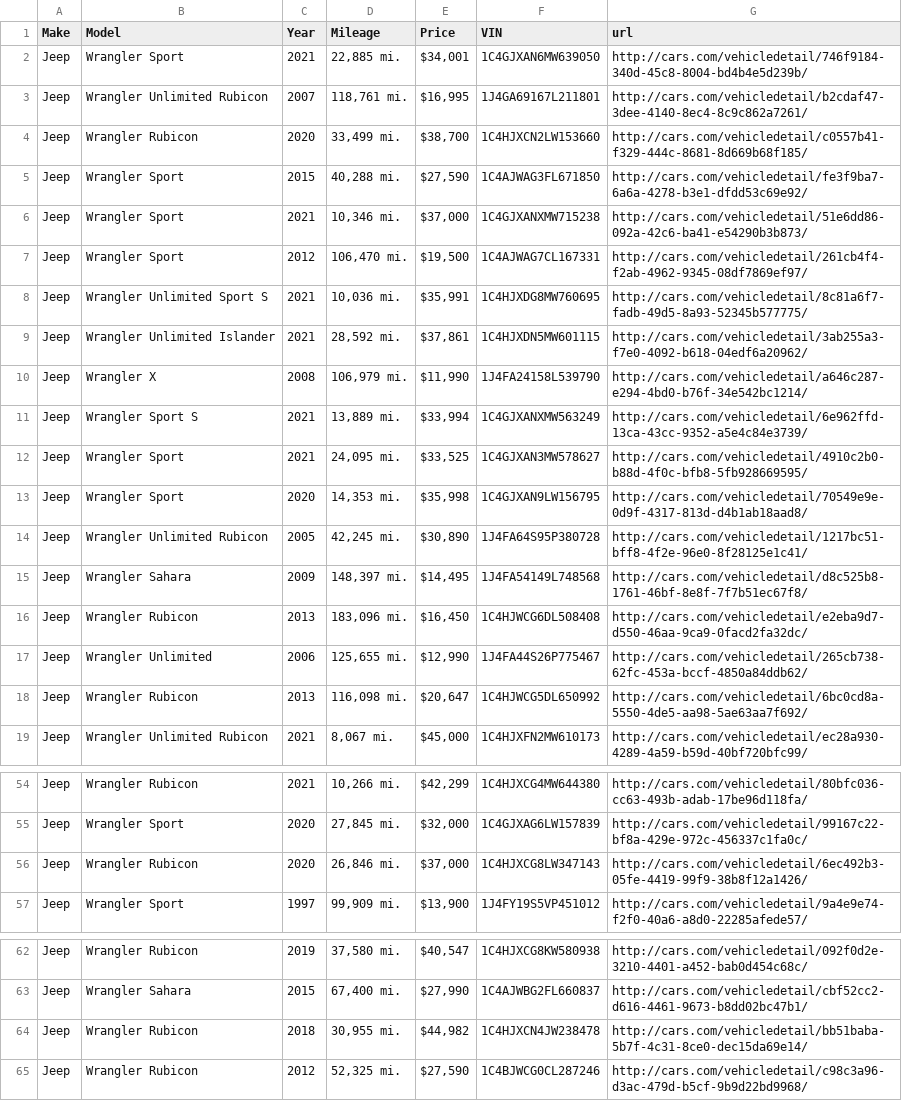
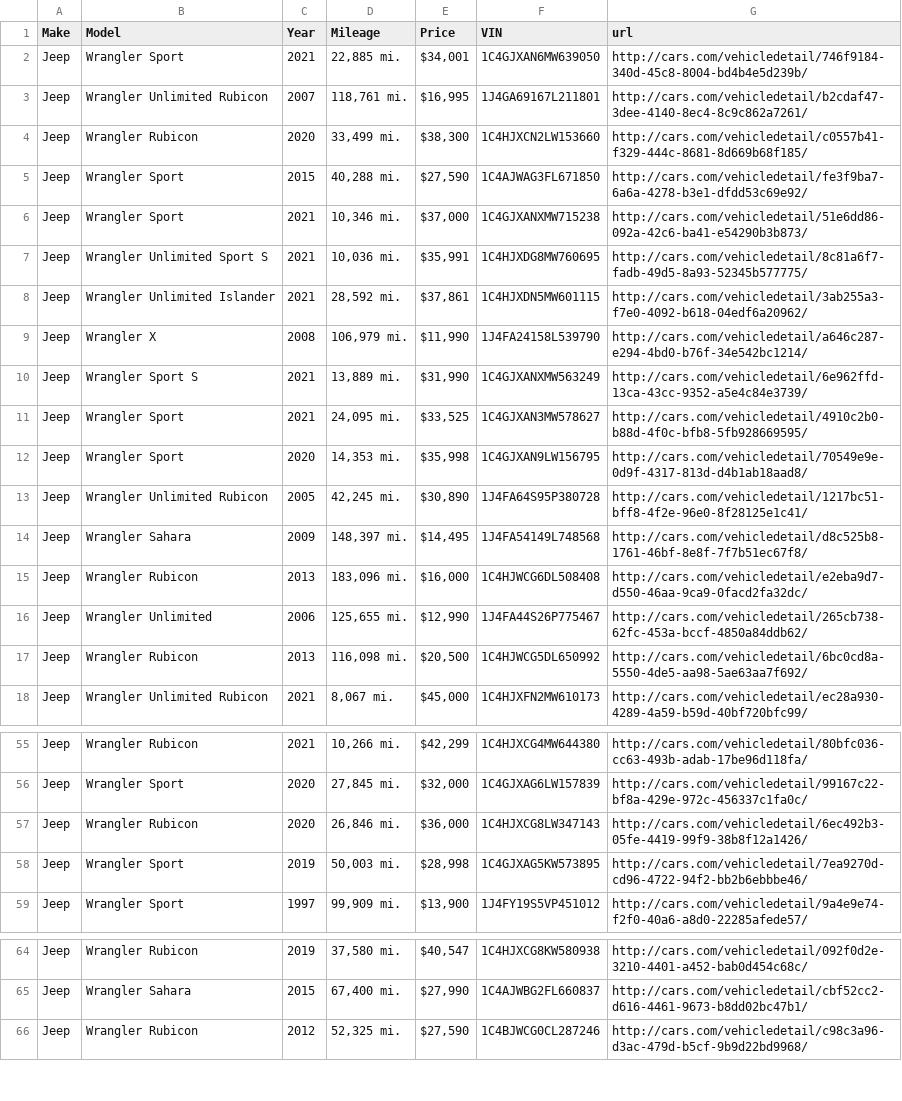
Before and after one commit to Alzaabi2/Carcow, a CSV file: cardata.csv, drawn as a sheet; only a part is shown, gaps mark what is left out; the diff covers the shown part only.

```diff
--- a/cardata.csv
+++ b/cardata.csv
@@ -3,6 +3,5 @@ Jeep,Wrangler Sport,2021,"22,885 mi.","$34,001",1C4GJXAN6MW639050,http://cars.co
 Jeep,Wrangler Unlimited Rubicon,2007,"118,761 mi.","$16,995",1J4GA69167L211801,http://cars.com/vehicledetail/b2cdaf47-3dee-4140-8ec4-8c9c862a7261/
-Jeep,Wrangler Rubicon,2020,"33,499 mi.","$38,700",1C4HJXCN2LW153660,http://cars.com/vehicledetail/c0557b41-f329-444c-8681-8d669b68f185/
+Jeep,Wrangler Rubicon,2020,"33,499 mi.","$38,300",1C4HJXCN2LW153660,http://cars.com/vehicledetail/c0557b41-f329-444c-8681-8d669b68f185/
 Jeep,Wrangler Sport,2015,"40,288 mi.","$27,590",1C4AJWAG3FL671850,http://cars.com/vehicledetail/fe3f9ba7-6a6a-4278-b3e1-dfdd53c69e92/
 Jeep,Wrangler Sport,2021,"10,346 mi.","$37,000",1C4GJXANXMW715238,http://cars.com/vehicledetail/51e6dd86-092a-42c6-ba41-e54290b3b873/
-Jeep,Wrangler Sport,2012,"106,470 mi.","$19,500",1C4AJWAG7CL167331,http://cars.com/vehicledetail/261cb4f4-f2ab-4962-9345-08df7869ef97/
 Jeep,Wrangler Unlimited Sport S,2021,"10,036 mi.","$35,991",1C4HJXDG8MW760695,http://cars.com/vehicledetail/8c81a6f7-fadb-49d5-8a93-52345b577775/
@@ -10,3 +9,3 @@ Jeep,Wrangler Unlimited Islander,2021,"28,592 mi.","$37,861",1C4HJXDN5MW601115,h
 Jeep,Wrangler X,2008,"106,979 mi.","$11,990",1J4FA24158L539790,http://cars.com/vehicledetail/a646c287-e294-4bd0-b76f-34e542bc1214/
-Jeep,Wrangler Sport S,2021,"13,889 mi.","$33,994",1C4GJXANXMW563249,http://cars.com/vehicledetail/6e962ffd-13ca-43cc-9352-a5e4c84e3739/
+Jeep,Wrangler Sport S,2021,"13,889 mi.","$31,990",1C4GJXANXMW563249,http://cars.com/vehicledetail/6e962ffd-13ca-43cc-9352-a5e4c84e3739/
 Jeep,Wrangler Sport,2021,"24,095 mi.","$33,525",1C4GJXAN3MW578627,http://cars.com/vehicledetail/4910c2b0-b88d-4f0c-bfb8-5fb928669595/
@@ -15,5 +14,5 @@ Jeep,Wrangler Unlimited Rubicon,2005,"42,245 mi.","$30,890",1J4FA64S95P380728,ht
 Jeep,Wrangler Sahara,2009,"148,397 mi.","$14,495",1J4FA54149L748568,http://cars.com/vehicledetail/d8c525b8-1761-46bf-8e8f-7f7b51ec67f8/
-Jeep,Wrangler Rubicon,2013,"183,096 mi.","$16,450",1C4HJWCG6DL508408,http://cars.com/vehicledetail/e2eba9d7-d550-46aa-9ca9-0facd2fa32dc/
+Jeep,Wrangler Rubicon,2013,"183,096 mi.","$16,000",1C4HJWCG6DL508408,http://cars.com/vehicledetail/e2eba9d7-d550-46aa-9ca9-0facd2fa32dc/
 Jeep,Wrangler Unlimited,2006,"125,655 mi.","$12,990",1J4FA44S26P775467,http://cars.com/vehicledetail/265cb738-62fc-453a-bccf-4850a84ddb62/
-Jeep,Wrangler Rubicon,2013,"116,098 mi.","$20,647",1C4HJWCG5DL650992,http://cars.com/vehicledetail/6bc0cd8a-5550-4de5-aa98-5ae63aa7f692/
+Jeep,Wrangler Rubicon,2013,"116,098 mi.","$20,500",1C4HJWCG5DL650992,http://cars.com/vehicledetail/6bc0cd8a-5550-4de5-aa98-5ae63aa7f692/
 Jeep,Wrangler Unlimited Rubicon,2021,"8,067 mi.","$45,000",1C4HJXFN2MW610173,http://cars.com/vehicledetail/ec28a930-4289-4a59-b59d-40bf720bfc99/
@@ -55,3 +56,4 @@ Jeep,Wrangler Rubicon,2021,"10,266 mi.","$42,299",1C4HJXCG4MW644380,http://cars.
 Jeep,Wrangler Sport,2020,"27,845 mi.","$32,000",1C4GJXAG6LW157839,http://cars.com/vehicledetail/99167c22-bf8a-429e-972c-456337c1fa0c/
-Jeep,Wrangler Rubicon,2020,"26,846 mi.","$37,000",1C4HJXCG8LW347143,http://cars.com/vehicledetail/6ec492b3-05fe-4419-99f9-38b8f12a1426/
+Jeep,Wrangler Rubicon,2020,"26,846 mi.","$36,000",1C4HJXCG8LW347143,http://cars.com/vehicledetail/6ec492b3-05fe-4419-99f9-38b8f12a1426/
+Jeep,Wrangler Sport,2019,"50,003 mi.","$28,998",1C4GJXAG5KW573895,http://cars.com/vehicledetail/7ea9270d-cd96-4722-94f2-bb2b6ebbbe46/
 Jeep,Wrangler Sport,1997,"99,909 mi.","$13,900",1J4FY19S5VP451012,http://cars.com/vehicledetail/9a4e9e74-f2f0-40a6-a8d0-22285afede57/
@@ -63,3 +65,2 @@ Jeep,Wrangler Rubicon,2019,"37,580 mi.","$40,547",1C4HJXCG8KW580938,http://cars.
 Jeep,Wrangler Sahara,2015,"67,400 mi.","$27,990",1C4AJWBG2FL660837,http://cars.com/vehicledetail/cbf52cc2-d616-4461-9673-b8dd02bc47b1/
-Jeep,Wrangler Rubicon,2018,"30,955 mi.","$44,982",1C4HJXCN4JW238478,http://cars.com/vehicledetail/bb51baba-5b7f-4c31-8ce0-dec15da69e14/
 Jeep,Wrangler Rubicon,2012,"52,325 mi.","$27,590",1C4BJWCG0CL287246,http://cars.com/vehicledetail/c98c3a96-d3ac-479d-b5cf-9b9d22bd9968/
```
Also changed, not shown: 5 added rows, 4 removed rows and 10 edited cells elsewhere in this file, carvins.csv, 4 other files.
